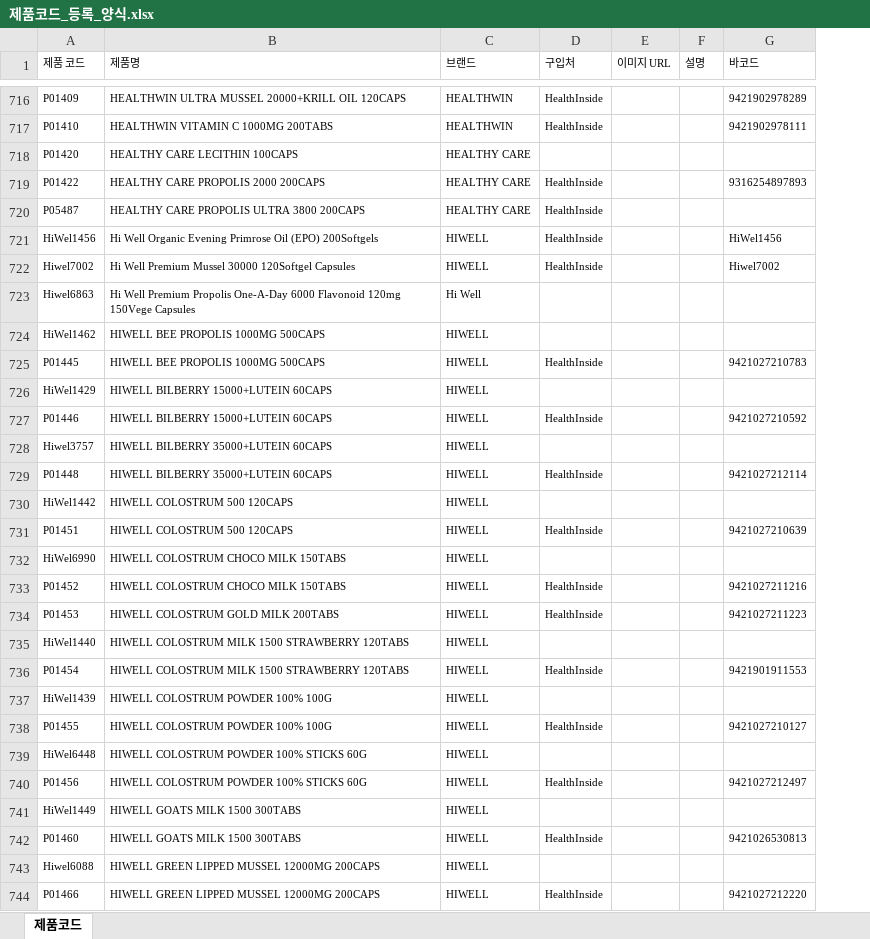
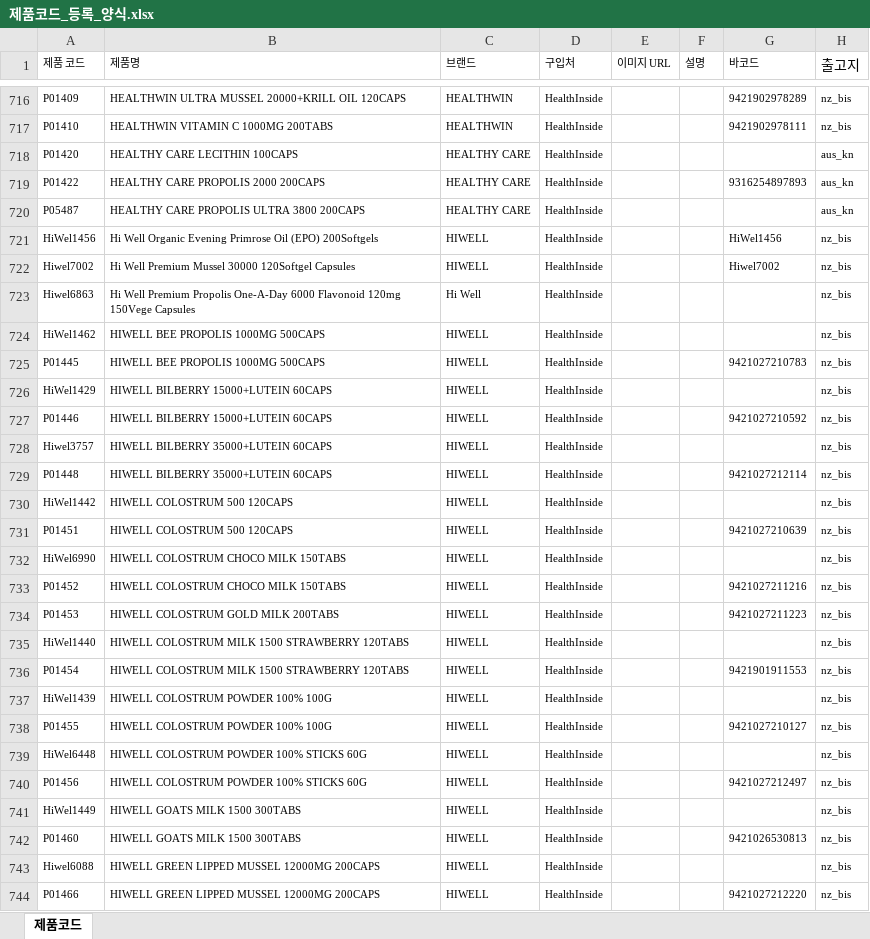
Before and after one commit to NZSopa/orderdhash, an Excel workbook: app/Ref/제품코드_등록_양식.xlsx, sheet 제품코드, drawn as a sheet; only a part is shown, gaps mark what is left out; values as stored, in another font and other column widths than the file's, no borders; conditional formats not drawn; the diff covers the shown part only; the diff names each change by its address in the sheet, - before the commit and + after, or states it on an @@ line.

Commit message:
The bugs related to uploading, deleting, and bulk uploading on the product_master and sales_list tables were fixed.

```diff
--- a/app/Ref/제품코드_등록_양식.xlsx (sheet 제품코드)
+++ b/app/Ref/제품코드_등록_양식.xlsx (sheet 제품코드)
+column H (출고지), rows 716-744: nz_bis | nz_bis | aus_kn | aus_kn | aus_kn | nz_bis | nz_bis | nz_bis | nz_bis | nz_bis | nz_bis | nz_bis | nz_bis | nz_bis | nz_bis | nz_bis | nz_bis | nz_bis | nz_bis | nz_bis | nz_bis | nz_bis | nz_bis | nz_bis | nz_bis | nz_bis | nz_bis | nz_bis | nz_bis
-D718 (구입처): (empty)
+D718 (구입처): HealthInside
-D723:D724 (구입처): (empty)
+D723:D724 (구입처): HealthInside
-D726 (구입처): (empty)
+D726 (구입처): HealthInside
-D728 (구입처): (empty)
+D728 (구입처): HealthInside
-D730 (구입처): (empty)
+D730 (구입처): HealthInside
-D732 (구입처): (empty)
+D732 (구입처): HealthInside
-D735 (구입처): (empty)
+D735 (구입처): HealthInside
-D737 (구입처): (empty)
+D737 (구입처): HealthInside
-D739 (구입처): (empty)
+D739 (구입처): HealthInside
-D741 (구입처): (empty)
+D741 (구입처): HealthInside
-D743 (구입처): (empty)
+D743 (구입처): HealthInside
```
Also changed, not shown: 61 edited cells elsewhere in this sheet, 14 other files.
